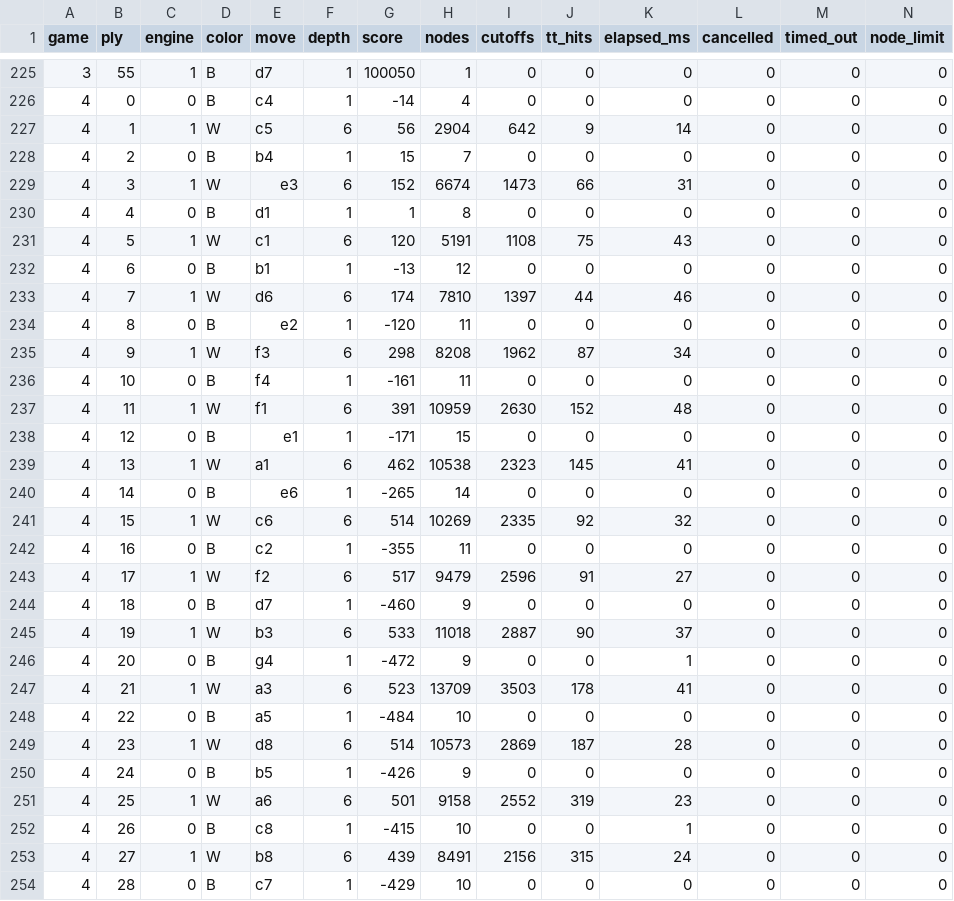
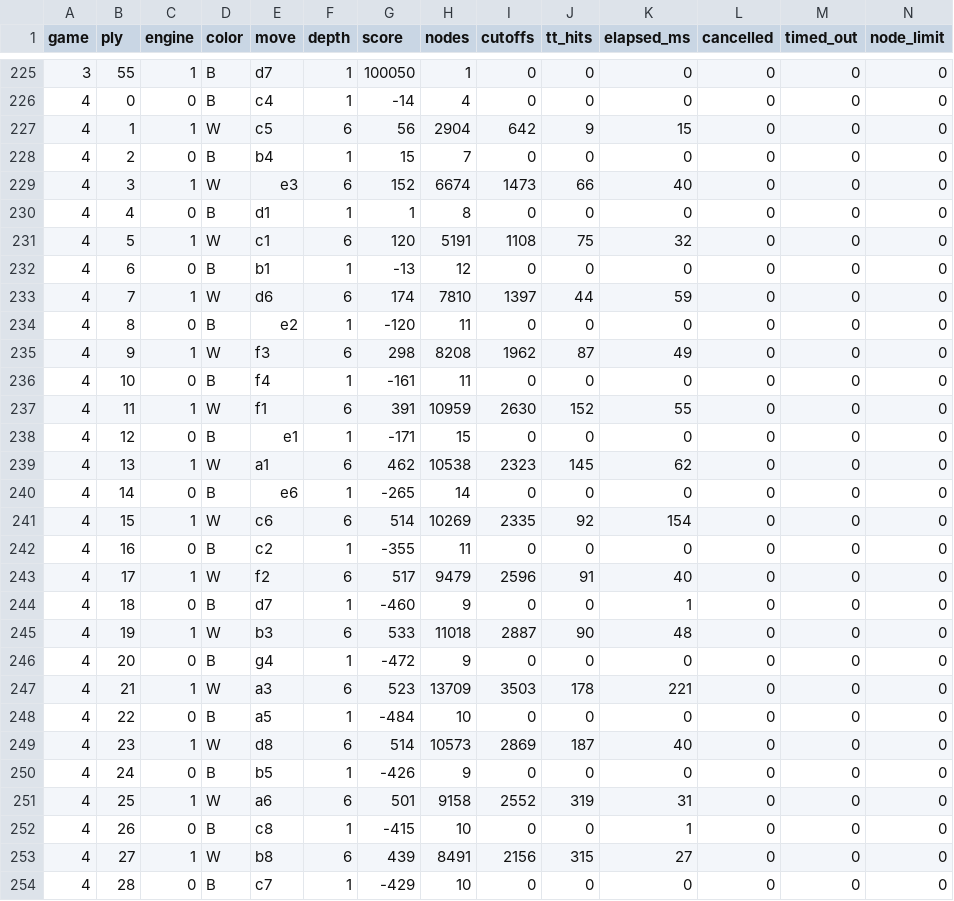
Before and after one commit to LightYourJourney/reversi-in-c, a CSV file: docs/experiments/easy-vs-hard/moves.csv, drawn as a sheet; only a part is shown, gaps mark what is left out; the diff covers the shown part only.

```diff
--- a/docs/experiments/easy-vs-hard/moves.csv
+++ b/docs/experiments/easy-vs-hard/moves.csv
@@ -226,29 +226,29 @@ game,ply,engine,color,move,depth,score,nodes,cutoffs,tt_hits,elapsed_ms,cancelle
 4,0,0,B,c4,1,-14,4,0,0,0,0,0,0
-4,1,1,W,c5,6,56,2904,642,9,14,0,0,0
+4,1,1,W,c5,6,56,2904,642,9,15,0,0,0
 4,2,0,B,b4,1,15,7,0,0,0,0,0,0
-4,3,1,W,e3,6,152,6674,1473,66,31,0,0,0
+4,3,1,W,e3,6,152,6674,1473,66,40,0,0,0
 4,4,0,B,d1,1,1,8,0,0,0,0,0,0
-4,5,1,W,c1,6,120,5191,1108,75,43,0,0,0
+4,5,1,W,c1,6,120,5191,1108,75,32,0,0,0
 4,6,0,B,b1,1,-13,12,0,0,0,0,0,0
-4,7,1,W,d6,6,174,7810,1397,44,46,0,0,0
+4,7,1,W,d6,6,174,7810,1397,44,59,0,0,0
 4,8,0,B,e2,1,-120,11,0,0,0,0,0,0
-4,9,1,W,f3,6,298,8208,1962,87,34,0,0,0
+4,9,1,W,f3,6,298,8208,1962,87,49,0,0,0
 4,10,0,B,f4,1,-161,11,0,0,0,0,0,0
-4,11,1,W,f1,6,391,10959,2630,152,48,0,0,0
+4,11,1,W,f1,6,391,10959,2630,152,55,0,0,0
 4,12,0,B,e1,1,-171,15,0,0,0,0,0,0
-4,13,1,W,a1,6,462,10538,2323,145,41,0,0,0
+4,13,1,W,a1,6,462,10538,2323,145,62,0,0,0
 4,14,0,B,e6,1,-265,14,0,0,0,0,0,0
-4,15,1,W,c6,6,514,10269,2335,92,32,0,0,0
+4,15,1,W,c6,6,514,10269,2335,92,154,0,0,0
 4,16,0,B,c2,1,-355,11,0,0,0,0,0,0
-4,17,1,W,f2,6,517,9479,2596,91,27,0,0,0
-4,18,0,B,d7,1,-460,9,0,0,0,0,0,0
-4,19,1,W,b3,6,533,11018,2887,90,37,0,0,0
-4,20,0,B,g4,1,-472,9,0,0,1,0,0,0
-4,21,1,W,a3,6,523,13709,3503,178,41,0,0,0
+4,17,1,W,f2,6,517,9479,2596,91,40,0,0,0
+4,18,0,B,d7,1,-460,9,0,0,1,0,0,0
+4,19,1,W,b3,6,533,11018,2887,90,48,0,0,0
+4,20,0,B,g4,1,-472,9,0,0,0,0,0,0
+4,21,1,W,a3,6,523,13709,3503,178,221,0,0,0
 4,22,0,B,a5,1,-484,10,0,0,0,0,0,0
-4,23,1,W,d8,6,514,10573,2869,187,28,0,0,0
+4,23,1,W,d8,6,514,10573,2869,187,40,0,0,0
 4,24,0,B,b5,1,-426,9,0,0,0,0,0,0
-4,25,1,W,a6,6,501,9158,2552,319,23,0,0,0
+4,25,1,W,a6,6,501,9158,2552,319,31,0,0,0
 4,26,0,B,c8,1,-415,10,0,0,1,0,0,0
-4,27,1,W,b8,6,439,8491,2156,315,24,0,0,0
+4,27,1,W,b8,6,439,8491,2156,315,27,0,0,0
 4,28,0,B,c7,1,-429,10,0,0,0,0,0,0
```
Also changed, not shown: 174 edited cells elsewhere in this file, docs/experiments/depth-4-vs-6/moves.csv, docs/experiments/eval-full-vs-basic/moves.csv, 35 other files.
